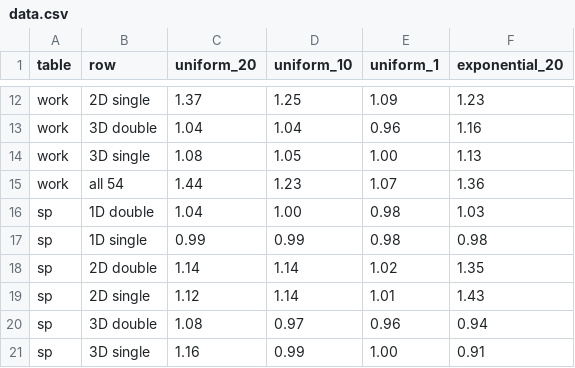
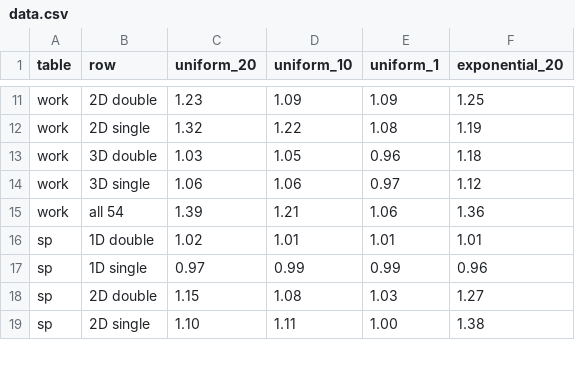
Before and after one commit to magisterbrown/thesis, a CSV file: figures/selection_results/data.csv, drawn as a sheet; only a part is shown, gaps mark what is left out; removed rows and columns are numbered as before the commit, all else as after; the diff covers the shown part only; the diff names each change by its address in the sheet, - before the commit and + after, or states it on an @@ line.

```diff
--- a/figures/selection_results/data.csv
+++ b/figures/selection_results/data.csv
-B11 (row): 2D single
+B11 (row): 2D double
-C11 (uniform_20): 1.37
+C11 (uniform_20): 1.23
-D11 (uniform_10): 1.25
+D11 (uniform_10): 1.09
-F11 (exponential_20): 1.23
+F11 (exponential_20): 1.25
+row 12: work | 2D single | 1.32 | 1.22 | 1.08 | 1.19
-C13 (uniform_20): 1.04
+C13 (uniform_20): 1.03
-D13 (uniform_10): 1.04
+D13 (uniform_10): 1.05
-F13 (exponential_20): 1.16
+F13 (exponential_20): 1.18
-C14 (uniform_20): 1.08
+C14 (uniform_20): 1.06
-D14 (uniform_10): 1.05
+D14 (uniform_10): 1.06
-E14 (uniform_1): 1.00
+E14 (uniform_1): 0.97
-F14 (exponential_20): 1.13
+F14 (exponential_20): 1.12
-C15 (uniform_20): 1.44
+C15 (uniform_20): 1.39
-D15 (uniform_10): 1.23
+D15 (uniform_10): 1.21
-E15 (uniform_1): 1.07
+E15 (uniform_1): 1.06
-C16 (uniform_20): 1.04
+C16 (uniform_20): 1.02
-D16 (uniform_10): 1.00
+D16 (uniform_10): 1.01
-E16 (uniform_1): 0.98
+E16 (uniform_1): 1.01
-F16 (exponential_20): 1.03
+F16 (exponential_20): 1.01
-C17 (uniform_20): 0.99
+C17 (uniform_20): 0.97
-E17 (uniform_1): 0.98
+E17 (uniform_1): 0.99
-F17 (exponential_20): 0.98
+F17 (exponential_20): 0.96
-C18 (uniform_20): 1.14
+C18 (uniform_20): 1.15
-D18 (uniform_10): 1.14
+D18 (uniform_10): 1.08
-E18 (uniform_1): 1.02
+E18 (uniform_1): 1.03
-F18 (exponential_20): 1.35
+F18 (exponential_20): 1.27
-row 19: sp | 2D single | 1.12 | 1.14 | 1.01 | 1.43
-row 20: sp | 3D double | 1.08 | 0.97 | 0.96 | 0.94
-B19 (row): 3D single
+B19 (row): 2D single
-C19 (uniform_20): 1.16
+C19 (uniform_20): 1.10
-D19 (uniform_10): 0.99
+D19 (uniform_10): 1.11
-F19 (exponential_20): 0.91
+F19 (exponential_20): 1.38
```
Also changed, not shown: 6 added rows, 5 removed rows and 61 edited cells elsewhere in this file, figures/maxsp_traffic_model/traffic.csv, figures/selection_results/appendix.csv, 47 other files.
